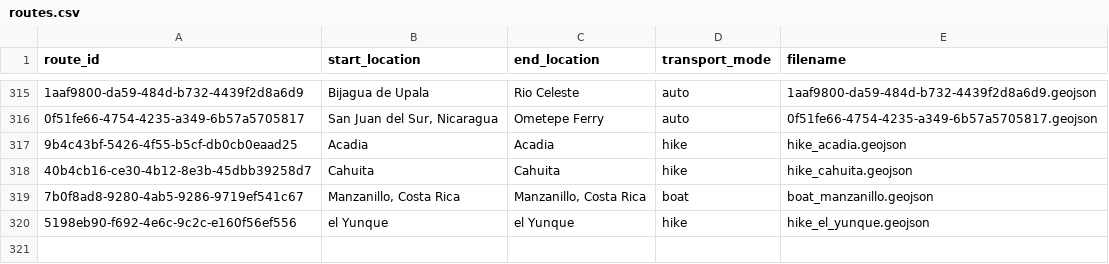
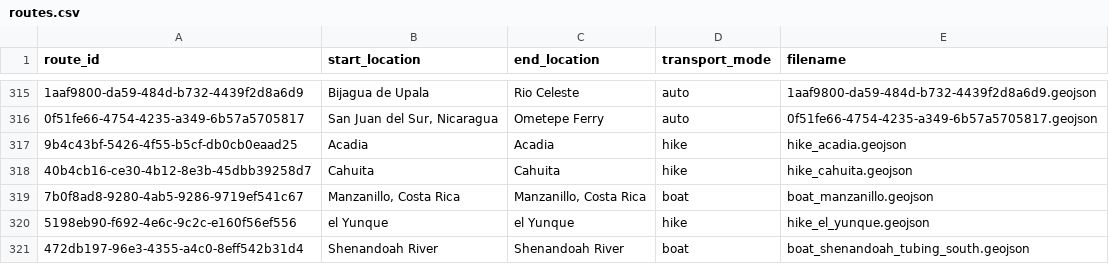
Before and after one commit to johbry17/Waypoints-A-Personal-BioGeography, a CSV file: docs/resources/data/routes.csv, drawn as a sheet; only a part is shown, gaps mark what is left out; the diff names each change by its address in the sheet, - before the commit and + after, or states it on an @@ line.

Commit message:
feat: add shenandoah river tubing south

```diff
--- a/docs/resources/data/routes.csv
+++ b/docs/resources/data/routes.csv
+row 321: 472db197-96e3-4355-a4c0-8eff542b31d4 | Shenandoah River | Shenandoah River | boat | boat_shenandoah_tubing_south.geojson
```
Also changed, not shown: 3 other files.
